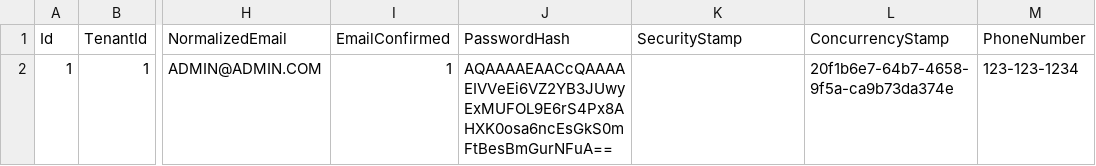
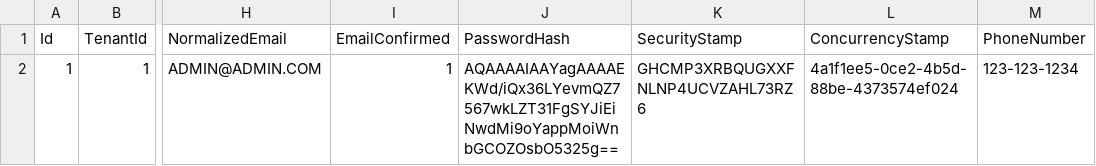
Before and after one commit to rodmjay/TranslationPro, a CSV file: src/TranslationPro.Base/Seeding/csv/users.csv, drawn as a sheet; only a part is shown, gaps mark what is left out; the diff names each change by its address in the sheet, - before the commit and + after, or states it on an @@ line.

Commit message:
working api token again with security rehash

```diff
--- a/src/TranslationPro.Base/Seeding/csv/users.csv
+++ b/src/TranslationPro.Base/Seeding/csv/users.csv
-J2 (PasswordHash): AQAAAAEAACcQAAAAEIVVeEi6VZ2YB3JUwyExMUFOL9E6rS4Px8AHXK0osa6ncEsGkS0mFtBesBmGurNFuA==
+J2 (PasswordHash): AQAAAAIAAYagAAAAEKWd/iQx36LYevmQZ7567wkLZT31FgSYJiEiNwdMi9oYappMoiWnbGCOZOsbO5325g==
-K2 (SecurityStamp): (empty)
+K2 (SecurityStamp): GHCMP3XRBQUGXXFNLNP4UCVZAHL73RZ6
-L2 (ConcurrencyStamp): 20f1b6e7-64b7-4658-9f5a-ca9b73da374e
+L2 (ConcurrencyStamp): 4a1f1ee5-0ce2-4b5d-88be-4373574ef024
```
Also changed, not shown: 21 other files.
